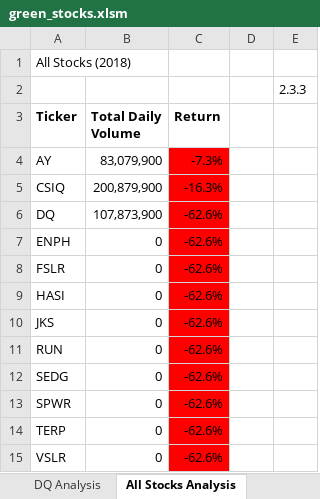
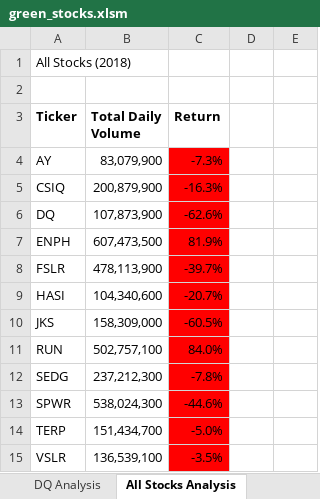
Before and after one commit to stephperillo/stock-analysis, an Excel workbook: green_stocks.xlsm, sheet All Stocks Analysis, drawn as a sheet; values as stored, in another font and other column widths than the file's, no borders; charts and pictures not drawn; the diff names each change by its address in the sheet, - before the commit and + after, or states it on an @@ line.

Commit message:
macro for running multiple stocks

```diff
--- a/green_stocks.xlsm (sheet All Stocks Analysis)
+++ b/green_stocks.xlsm (sheet All Stocks Analysis)
-E2: 2.3.3
+E2: (empty)
-B7 (Total Daily Volume): 0
+B7 (Total Daily Volume): 607,473,500
-C7 (Return): -62.6%
+C7 (Return): 81.9%
-B8 (Total Daily Volume): 0
+B8 (Total Daily Volume): 478,113,900
-C8 (Return): -62.6%
+C8 (Return): -39.7%
-B9 (Total Daily Volume): 0
+B9 (Total Daily Volume): 104,340,600
-C9 (Return): -62.6%
+C9 (Return): -20.7%
-B10 (Total Daily Volume): 0
+B10 (Total Daily Volume): 158,309,000
-C10 (Return): -62.6%
+C10 (Return): -60.5%
-B11 (Total Daily Volume): 0
+B11 (Total Daily Volume): 502,757,100
-C11 (Return): -62.6%
+C11 (Return): 84.0%
-B12 (Total Daily Volume): 0
+B12 (Total Daily Volume): 237,212,300
-C12 (Return): -62.6%
+C12 (Return): -7.8%
-B13 (Total Daily Volume): 0
+B13 (Total Daily Volume): 538,024,300
-C13 (Return): -62.6%
+C13 (Return): -44.6%
-B14 (Total Daily Volume): 0
+B14 (Total Daily Volume): 151,434,700
-C14 (Return): -62.6%
+C14 (Return): -5.0%
-B15 (Total Daily Volume): 0
+B15 (Total Daily Volume): 136,539,100
-C15 (Return): -62.6%
+C15 (Return): -3.5%
```
